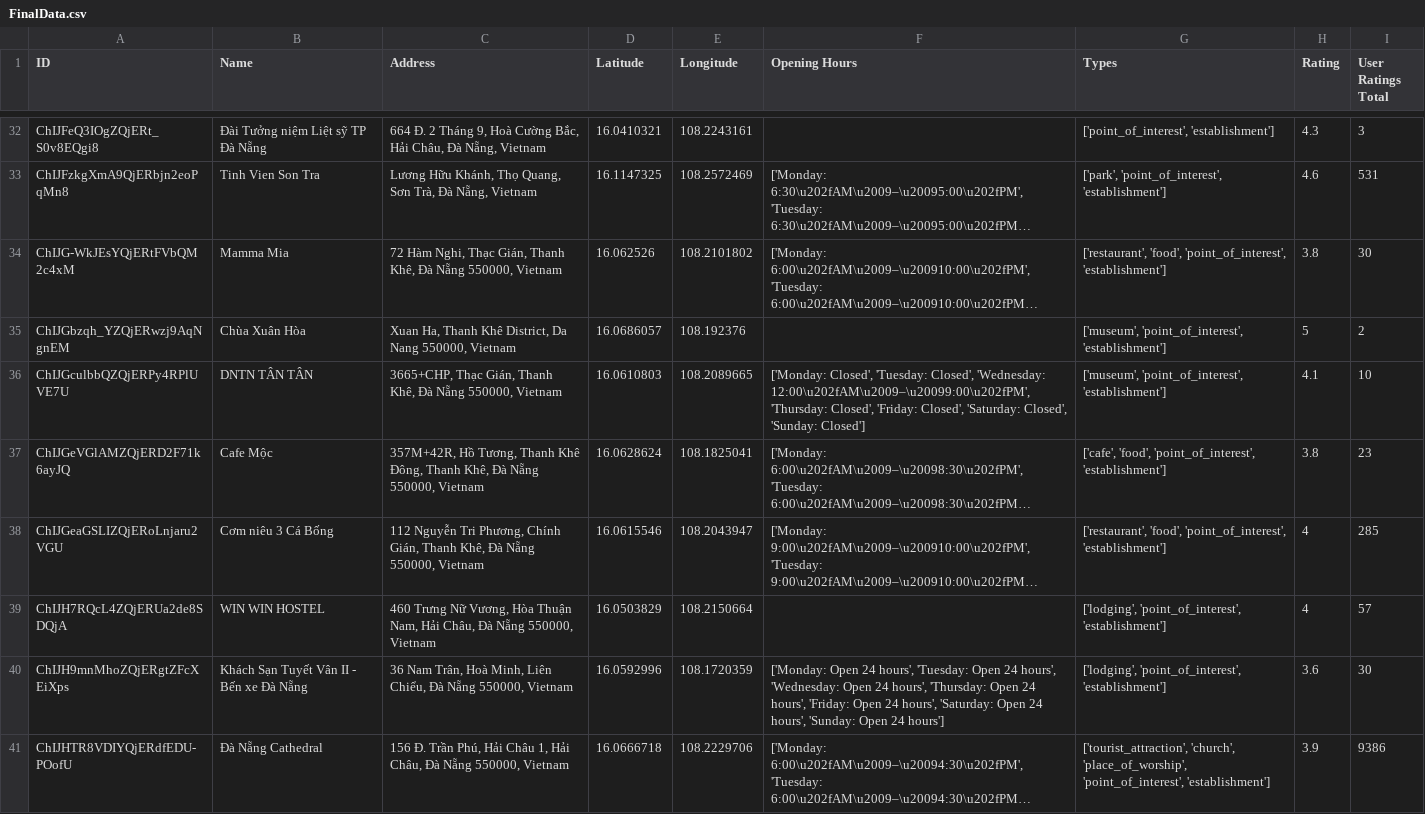
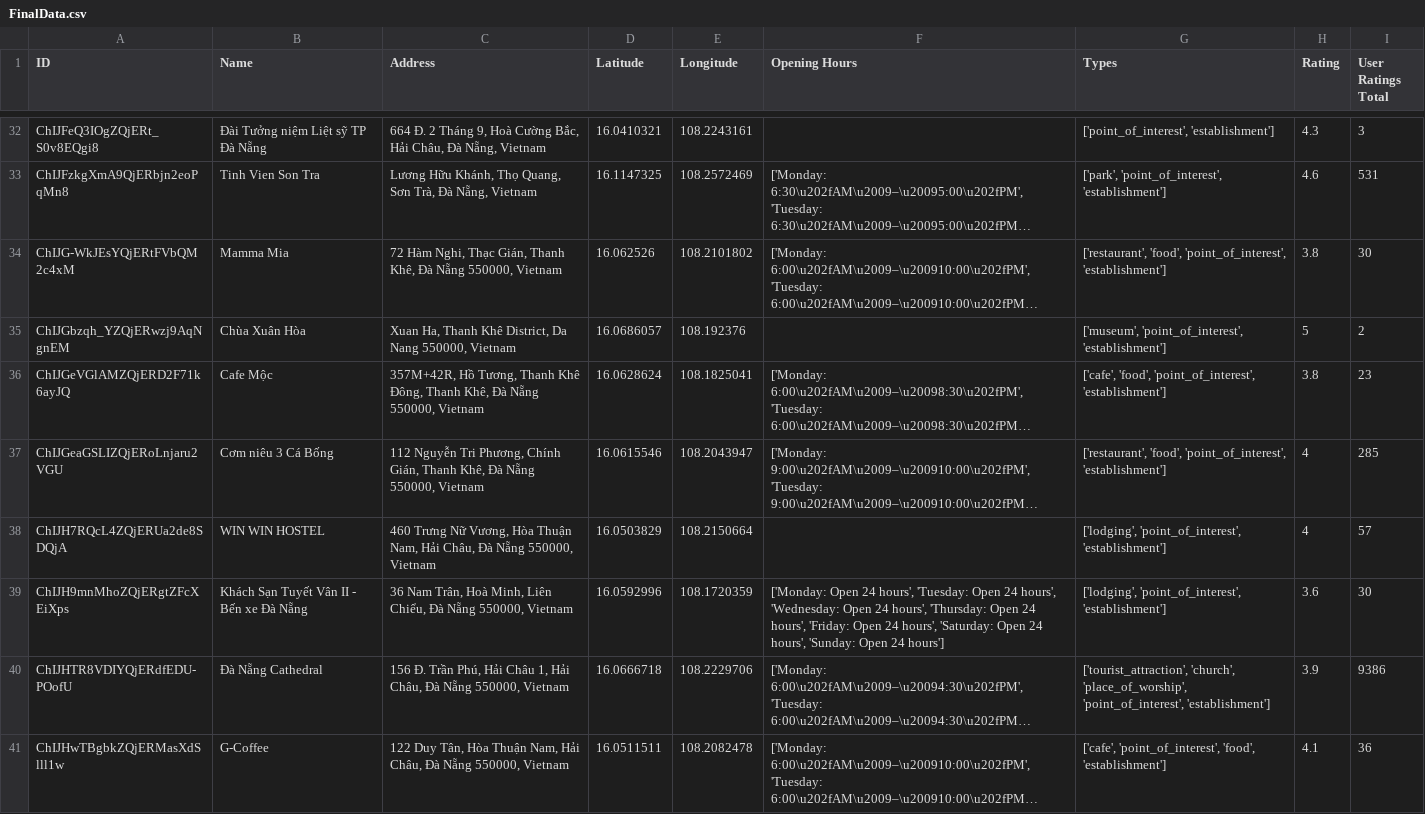
Before and after one commit to anhtuyetdut/Travel-Itinerary, a CSV file: data/FinalData.csv, drawn as a sheet; only a part is shown, gaps mark what is left out; the shorter side is filled out with more unchanged rows; long unchanged cells end in …; the diff names each change by its address in the sheet, - before the commit and + after, or states it on an @@ line.

```diff
--- a/data/FinalData.csv
+++ b/data/FinalData.csv
-row 36: ChIJGculbbQZQjERPy4RPlUVE7U | DNTN TÂN TÂN | 3665+CHP, Thạc Gián, Thanh Khê, Đà Nẵng 550000, Vietnam | 16.0610803 | 108.2089665 | ['Monday: Closed', 'Tuesday: Closed', 'Wednesday: 12:00\u202fAM\u2009–\u20099:00\u202fPM', 'Thursday: Closed', 'Friday: Closed', 'Saturday: Closed', 'Sunday: Closed'] | ['museum', 'point_of_interest', 'establishment'] | 4.1 | 10
```
Also changed, not shown: data/opening_hours.csv, 2 other files.
